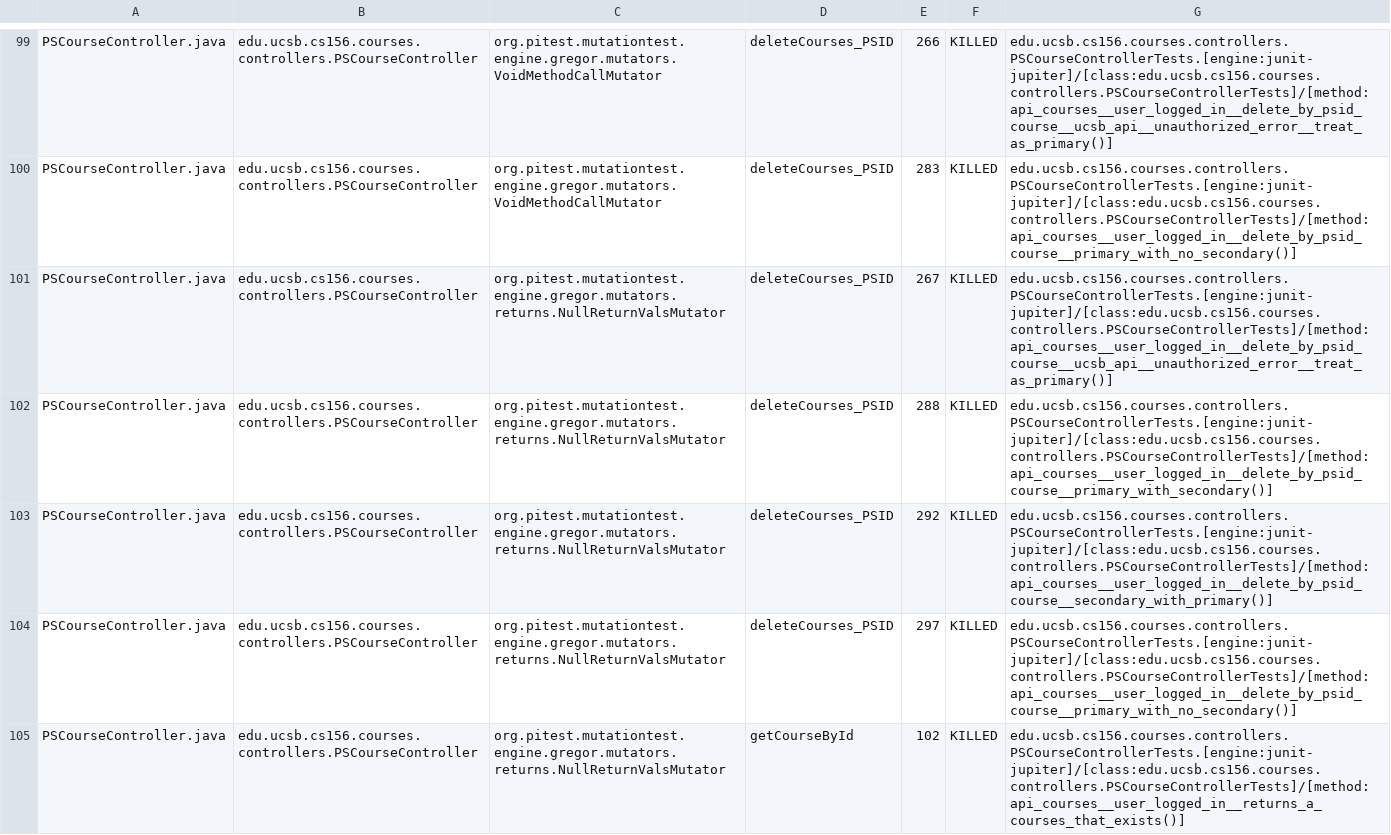
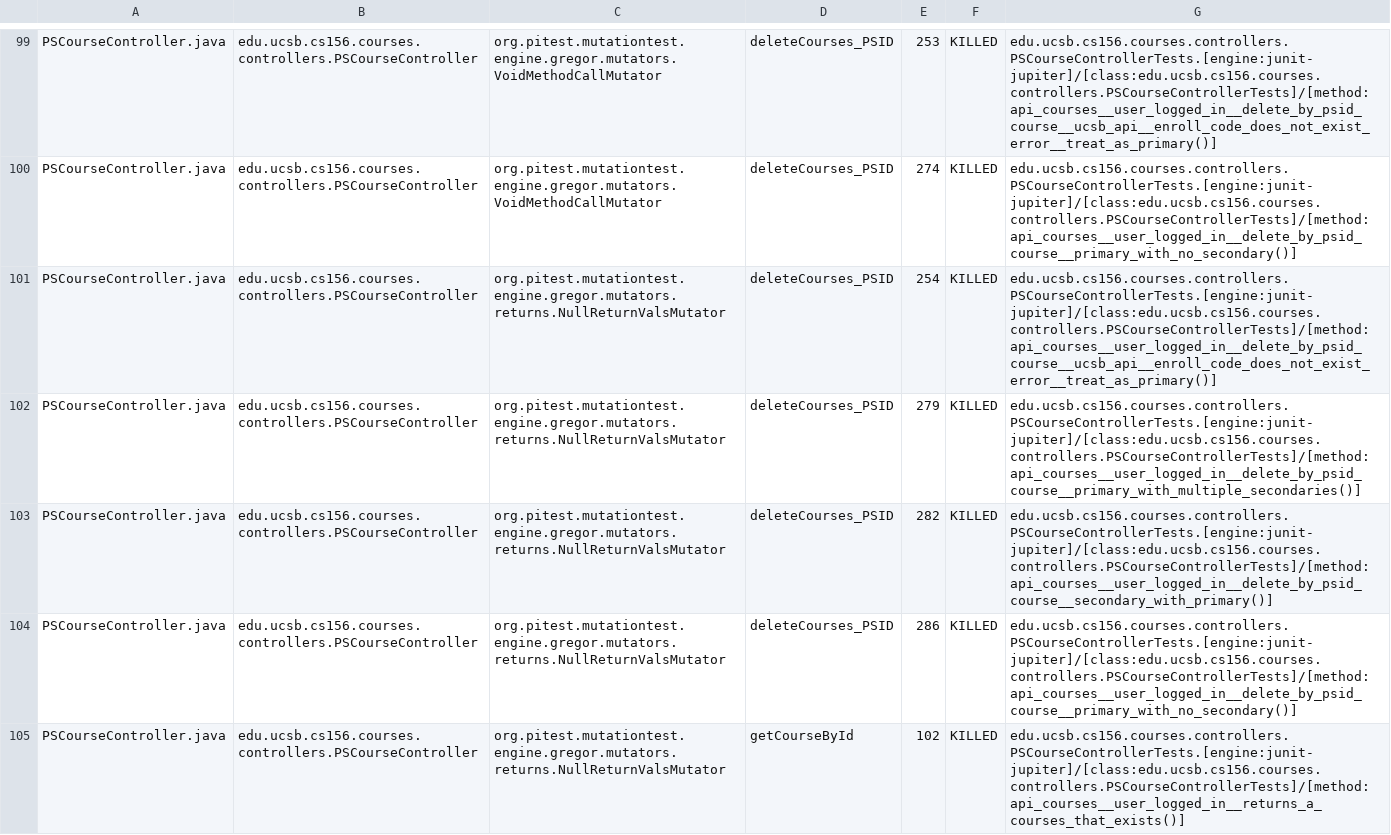
Before and after one commit to ucsb-cs156-s24/proj-courses-s24-4pm-2, a CSV file: prs/38/pitest/mutations.csv, drawn as a sheet; only a part is shown, gaps mark what is left out; the diff covers the shown part only; the diff names each change by its address in the sheet, - before the commit and + after, or states it on an @@ line.

Commit message:
Deploying to gh-pages from @ ucsb-cs156-s24/proj-courses-s24-4pm-2@55b5d849b519e17261d1e85a78cc2899d2733fbe 🚀

```diff
--- a/prs/38/pitest/mutations.csv
+++ b/prs/38/pitest/mutations.csv
-E99: 266
+E99: 253
-G99: edu.ucsb.cs156.courses.controllers.PSCourseControllerTests.[engine:junit-jupiter]/[class:edu.ucsb.cs156.courses.controllers.PSCourseControllerTests]/[method:api_courses__user_logged_in__delete_by_psid_course__ucsb_api__unauthorized_error__treat_as_primary()]
+G99: edu.ucsb.cs156.courses.controllers.PSCourseControllerTests.[engine:junit-jupiter]/[class:edu.ucsb.cs156.courses.controllers.PSCourseControllerTests]/[method:api_courses__user_logged_in__delete_by_psid_course__ucsb_api__enroll_code_does_not_exist_error__treat_as_primary()]
-E100: 283
+E100: 274
-E101: 267
+E101: 254
-G101: edu.ucsb.cs156.courses.controllers.PSCourseControllerTests.[engine:junit-jupiter]/[class:edu.ucsb.cs156.courses.controllers.PSCourseControllerTests]/[method:api_courses__user_logged_in__delete_by_psid_course__ucsb_api__unauthorized_error__treat_as_primary()]
+G101: edu.ucsb.cs156.courses.controllers.PSCourseControllerTests.[engine:junit-jupiter]/[class:edu.ucsb.cs156.courses.controllers.PSCourseControllerTests]/[method:api_courses__user_logged_in__delete_by_psid_course__ucsb_api__enroll_code_does_not_exist_error__treat_as_primary()]
-E102: 288
+E102: 279
-G102: edu.ucsb.cs156.courses.controllers.PSCourseControllerTests.[engine:junit-jupiter]/[class:edu.ucsb.cs156.courses.controllers.PSCourseControllerTests]/[method:api_courses__user_logged_in__delete_by_psid_course__primary_with_secondary()]
+G102: edu.ucsb.cs156.courses.controllers.PSCourseControllerTests.[engine:junit-jupiter]/[class:edu.ucsb.cs156.courses.controllers.PSCourseControllerTests]/[method:api_courses__user_logged_in__delete_by_psid_course__primary_with_multiple_secondaries()]
-E103: 292
+E103: 282
-E104: 297
+E104: 286
```
Also changed, not shown: 1 added row, 1 removed row and 148 edited cells elsewhere in this file, 41 other files.
